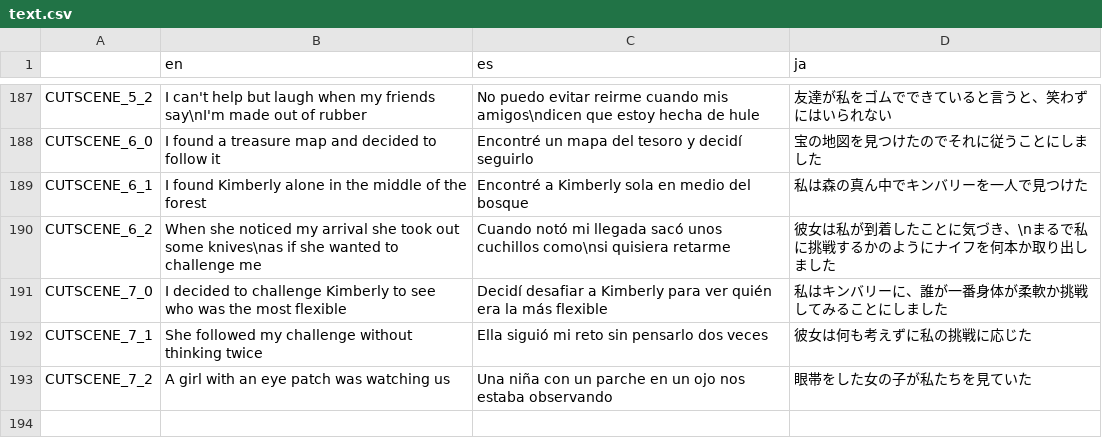
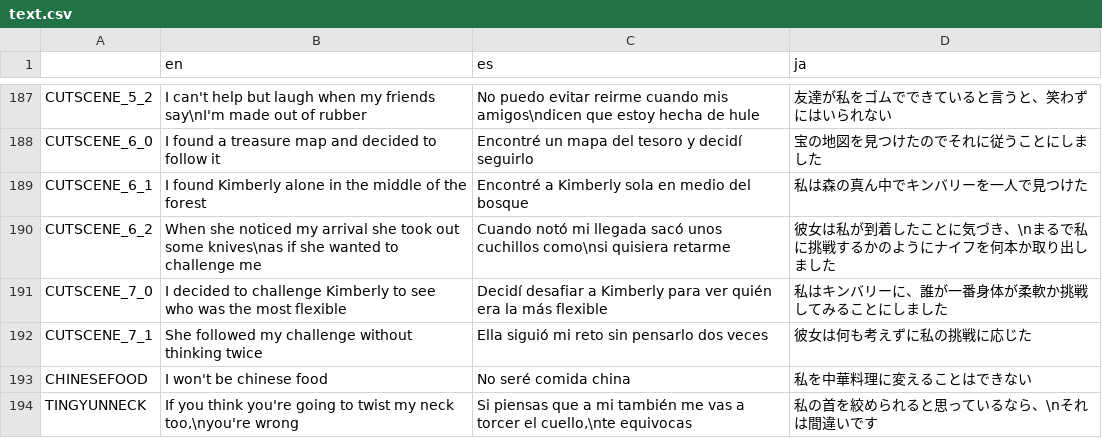
Before and after one commit to asgardius/midori-school, a CSV file: text.csv, drawn as a sheet; only a part is shown, gaps mark what is left out; removed rows and columns are numbered as before the commit, all else as after; the diff names each change by its address in the sheet, - before the commit and + after, or states it on an @@ line.

```diff
--- a/text.csv
+++ b/text.csv
-row 193: CUTSCENE_7_2 | A girl with an eye patch was watching us | Una niña con un parche en un ojo nos estaba observando | 眼帯をした女の子が私たちを見ていた
+row 193: CHINESEFOOD | I won't be chinese food | No seré comida china | 私を中華料理に変えることはできない
+row 194: TINGYUNNECK | If you think you're going to twist my neck too,\nyou're wrong | Si piensas que a mi también me vas a torcer el cuello,\nte equivocas | 私の首を絞められると思っているなら、\nそれは間違いです
```
Also changed, not shown: 8 other files.
